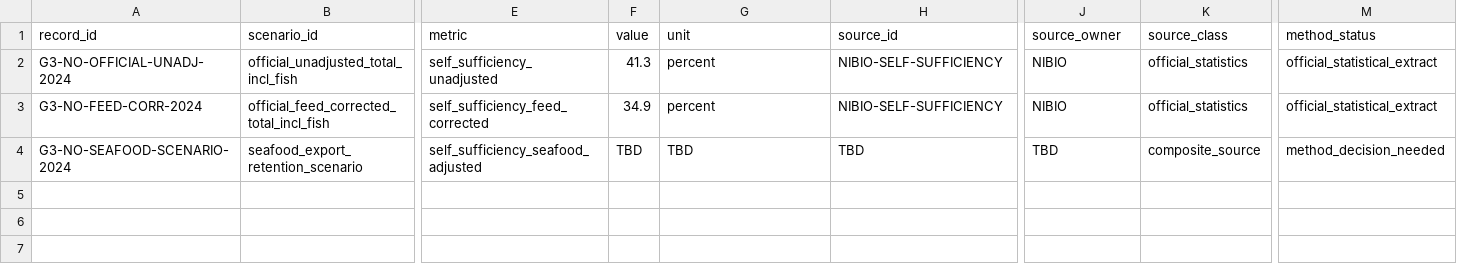
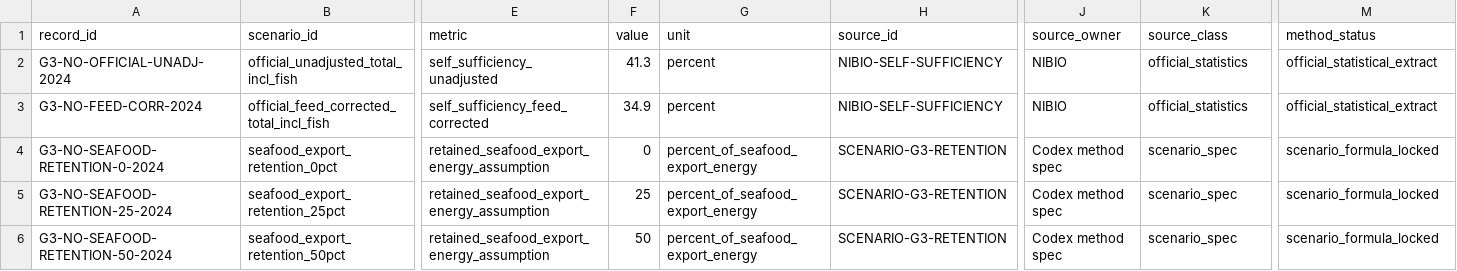
Before and after one commit to justaride/food-systems-2026, a CSV file: research/data/nordic/self-sufficiency/self-sufficiency-seafood-adjusted-scenarios-2026-05-15.csv, drawn as a sheet; only a part is shown, gaps mark what is left out; rows hold the shown columns only; the diff covers the shown part only; the diff names each change by its address in the sheet, - before the commit and + after, or states it on an @@ line.

```diff
--- a/research/data/nordic/self-sufficiency/self-sufficiency-seafood-adjusted-scenarios-2026-05-15.csv
+++ b/research/data/nordic/self-sufficiency/self-sufficiency-seafood-adjusted-scenarios-2026-05-15.csv
-A4 (record_id): G3-NO-SEAFOOD-SCENARIO-2024
+A4 (record_id): G3-NO-SEAFOOD-RETENTION-0-2024
-B4 (scenario_id): seafood_export_retention_scenario
+B4 (scenario_id): seafood_export_retention_0pct
-E4 (metric): self_sufficiency_seafood_adjusted
+E4 (metric): retained_seafood_export_energy_assumption
-F4 (value): TBD
+F4 (value): 0
-G4 (unit): TBD
+G4 (unit): percent_of_seafood_export_energy
-H4 (source_id): TBD
+H4 (source_id): SCENARIO-G3-RETENTION
-J4 (source_owner): TBD
+J4 (source_owner): Codex method spec
-K4 (source_class): composite_source
+K4 (source_class): scenario_spec
-M4 (method_status): method_decision_needed
+M4 (method_status): scenario_formula_locked
+row 5: G3-NO-SEAFOOD-RETENTION-25-2024 | seafood_export_retention_25pct | retained_seafood_export_energy_assumption | 25 | percent_of_seafood_export_energy | SCENARIO-G3-RETENTION | Codex method spec | scenario_spec | scenario_formula_locked
+row 6: G3-NO-SEAFOOD-RETENTION-50-2024 | seafood_export_retention_50pct | retained_seafood_export_energy_assumption | 50 | percent_of_seafood_export_energy | SCENARIO-G3-RETENTION | Codex method spec | scenario_spec | scenario_formula_locked
```
Also changed, not shown: 4 edited cells elsewhere in this file, research/_plans/data-quality-baseline-2026-05-15.csv, research/_plans/research-activation-queue-2026-05-15.csv, 11 other files.
